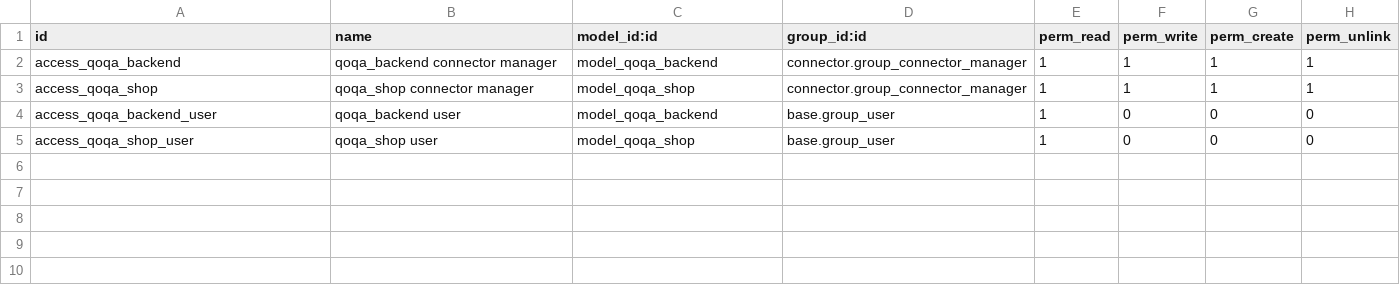
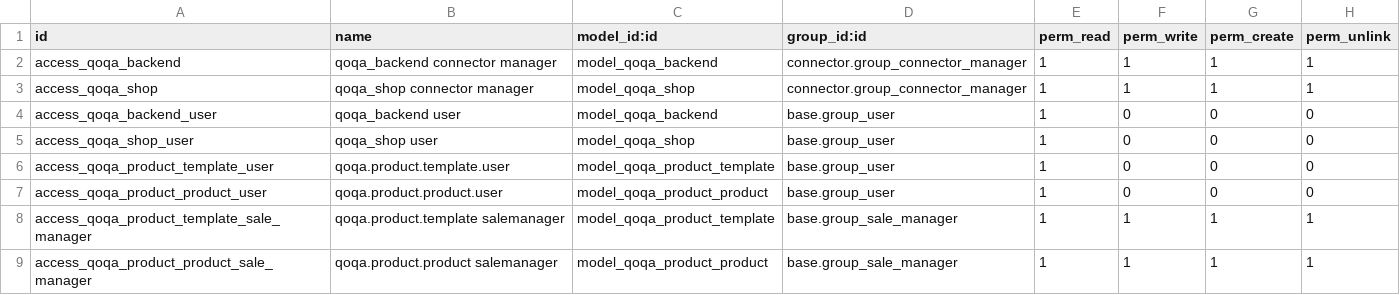
Before and after one commit to camptocamp/account-reconcile, a CSV file: specific_parts/specific-addons/connector_qoqa/security/ir.model.access.csv, drawn as a sheet; the diff names each change by its address in the sheet, - before the commit and + after, or states it on an @@ line.

Commit message:
[FIX] add securtity for qoqa.product.product and qoqa.product.template

```diff
--- a/specific_parts/specific-addons/connector_qoqa/security/ir.model.access.csv
+++ b/specific_parts/specific-addons/connector_qoqa/security/ir.model.access.csv
+row 6: access_qoqa_product_template_user | qoqa.product.template.user | model_qoqa_product_template | base.group_user | 1 | 0 | 0 | 0
+row 7: access_qoqa_product_product_user | qoqa.product.product.user | model_qoqa_product_product | base.group_user | 1 | 0 | 0 | 0
+row 8: access_qoqa_product_template_sale_manager | qoqa.product.template salemanager | model_qoqa_product_template | base.group_sale_manager | 1 | 1 | 1 | 1
+row 9: access_qoqa_product_product_sale_manager | qoqa.product.product salemanager | model_qoqa_product_product | base.group_sale_manager | 1 | 1 | 1 | 1
```
